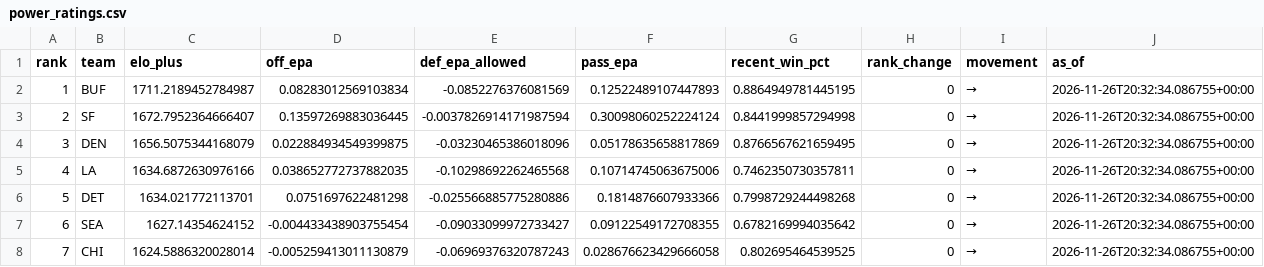
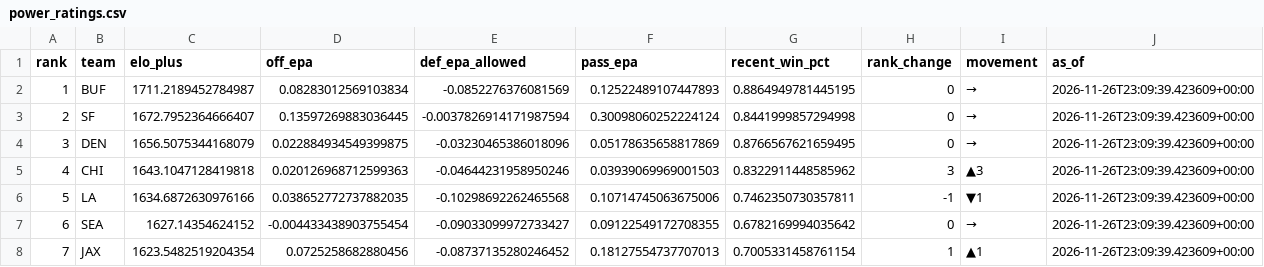
Before and after one commit to levine26/nfl-forecast-model, a CSV file: outputs/power_ratings.csv, drawn as a sheet; only a part is shown; the diff covers the shown part only.

```diff
--- a/outputs/power_ratings.csv
+++ b/outputs/power_ratings.csv
@@ -1,8 +1,8 @@
 rank,team,elo_plus,off_epa,def_epa_allowed,pass_epa,recent_win_pct,rank_change,movement,as_of
-1,BUF,1711.2189452784987,0.08283012569103834,-0.0852276376081569,0.12522489107447893,0.8864949781445195,0,→,2026-11-26T20:32:34.086755+00:00
-2,SF,1672.7952364666407,0.13597269883036445,-0.0037826914171987594,0.30098060252224124,0.8441999857294998,0,→,2026-11-26T20:32:34.086755+00:00
-3,DEN,1656.5075344168079,0.022884934549399875,-0.03230465386018096,0.05178635658817869,0.8766567621659495,0,→,2026-11-26T20:32:34.086755+00:00
-4,LA,1634.6872630976166,0.038652772737882035,-0.10298692262465568,0.10714745063675006,0.7462350730357811,0,→,2026-11-26T20:32:34.086755+00:00
-5,DET,1634.021772113701,0.0751697622481298,-0.025566885775280886,0.1814876607933366,0.7998729244498268,0,→,2026-11-26T20:32:34.086755+00:00
-6,SEA,1627.14354624152,-0.004433438903755454,-0.09033099972733427,0.09122549172708355,0.6782169994035642,0,→,2026-11-26T20:32:34.086755+00:00
-7,CHI,1624.5886320028014,-0.005259413011130879,-0.06969376320787243,0.028676623429666058,0.802695464539525,0,→,2026-11-26T20:32:34.086755+00:00
+1,BUF,1711.2189452784987,0.08283012569103834,-0.0852276376081569,0.12522489107447893,0.8864949781445195,0,→,2026-11-26T23:09:39.423609+00:00
+2,SF,1672.7952364666407,0.13597269883036445,-0.0037826914171987594,0.30098060252224124,0.8441999857294998,0,→,2026-11-26T23:09:39.423609+00:00
+3,DEN,1656.5075344168079,0.022884934549399875,-0.03230465386018096,0.05178635658817869,0.8766567621659495,0,→,2026-11-26T23:09:39.423609+00:00
+4,CHI,1643.1047128419818,0.020126968712599363,-0.04644231958950246,0.03939069969001503,0.8322911448585962,3,▲3,2026-11-26T23:09:39.423609+00:00
+5,LA,1634.6872630976166,0.038652772737882035,-0.10298692262465568,0.10714745063675006,0.7462350730357811,-1,▼1,2026-11-26T23:09:39.423609+00:00
+6,SEA,1627.14354624152,-0.004433438903755454,-0.09033099972733427,0.09122549172708355,0.6782169994035642,0,→,2026-11-26T23:09:39.423609+00:00
+7,JAX,1623.5482519204354,0.0725258682880456,-0.08737135280246452,0.18127554737707013,0.7005331458761154,1,▲1,2026-11-26T23:09:39.423609+00:00
```
Also changed, not shown: 33 edited cells elsewhere in this file, outputs/confidence_diagnostics.csv, outputs/movement_attribution.csv, 10 other files.
